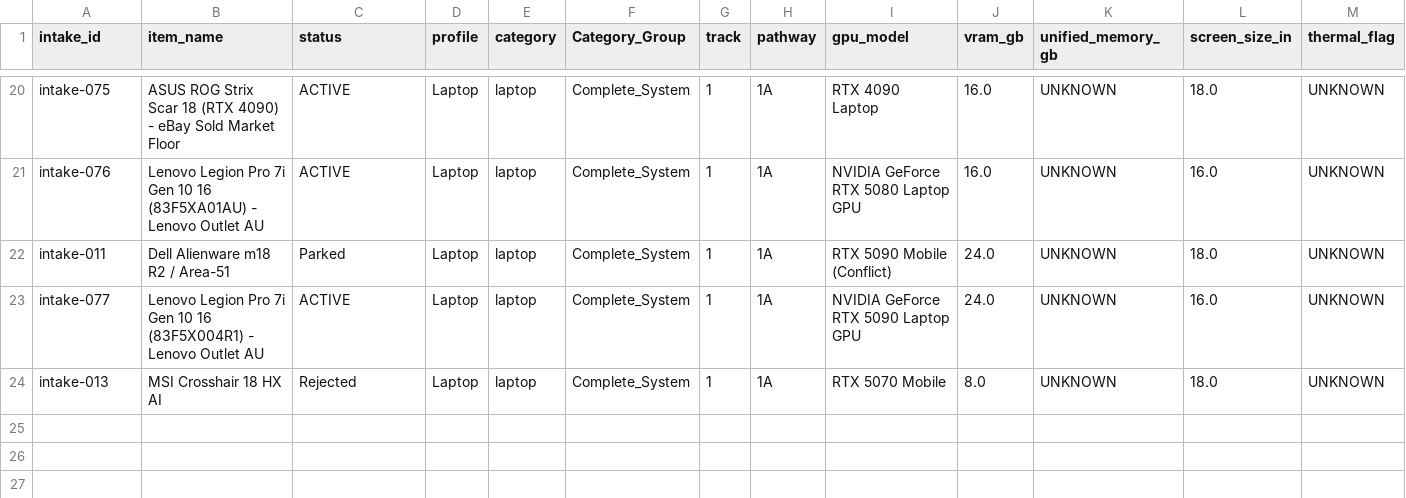
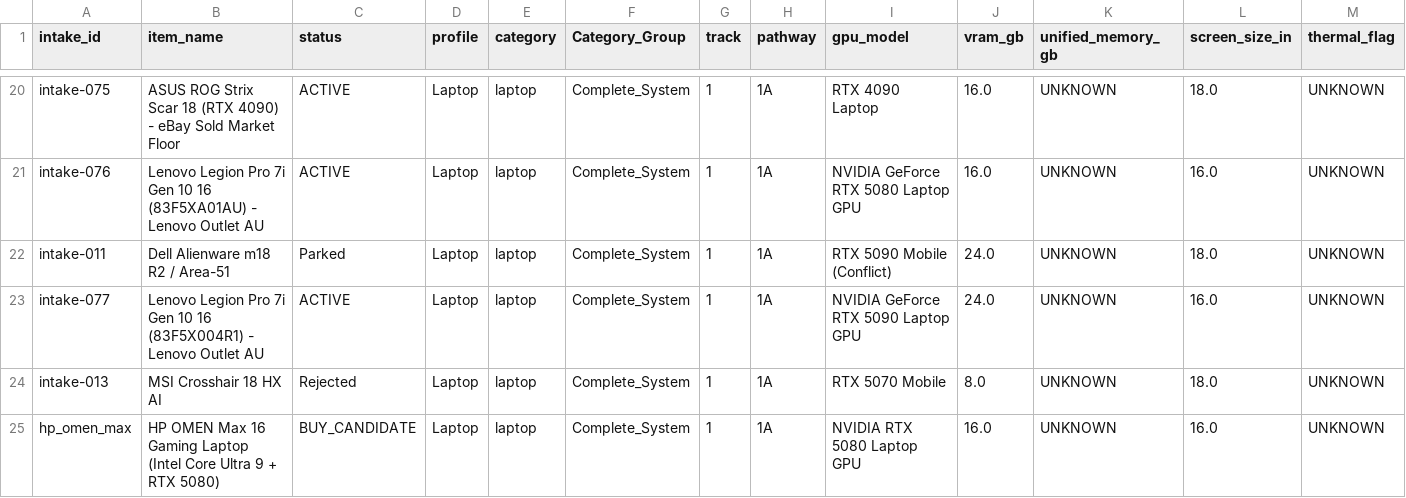
Before and after one commit to okgoogle13/Computer-purchase, a CSV file: shortlists/2026-05-13_shortlist_track-1_pathway-1A.csv, drawn as a sheet; only a part is shown, gaps mark what is left out; rows hold the shown columns only; the diff names each change by its address in the sheet, - before the commit and + after, or states it on an @@ line.

```diff
--- a/shortlists/2026-05-13_shortlist_track-1_pathway-1A.csv
+++ b/shortlists/2026-05-13_shortlist_track-1_pathway-1A.csv
+row 25: hp_omen_max | HP OMEN Max 16 Gaming Laptop (Intel Core Ultra 9 + RTX 5080) | BUY_CANDIDATE | Laptop | laptop | Complete_System | 1 | 1A | NVIDIA RTX 5080 Laptop GPU | 16.0 | UNKNOWN | 16.0 | UNKNOWN
```
Also changed, not shown: shortlists/2026-05-13_shortlist.csv, 1 other file.
